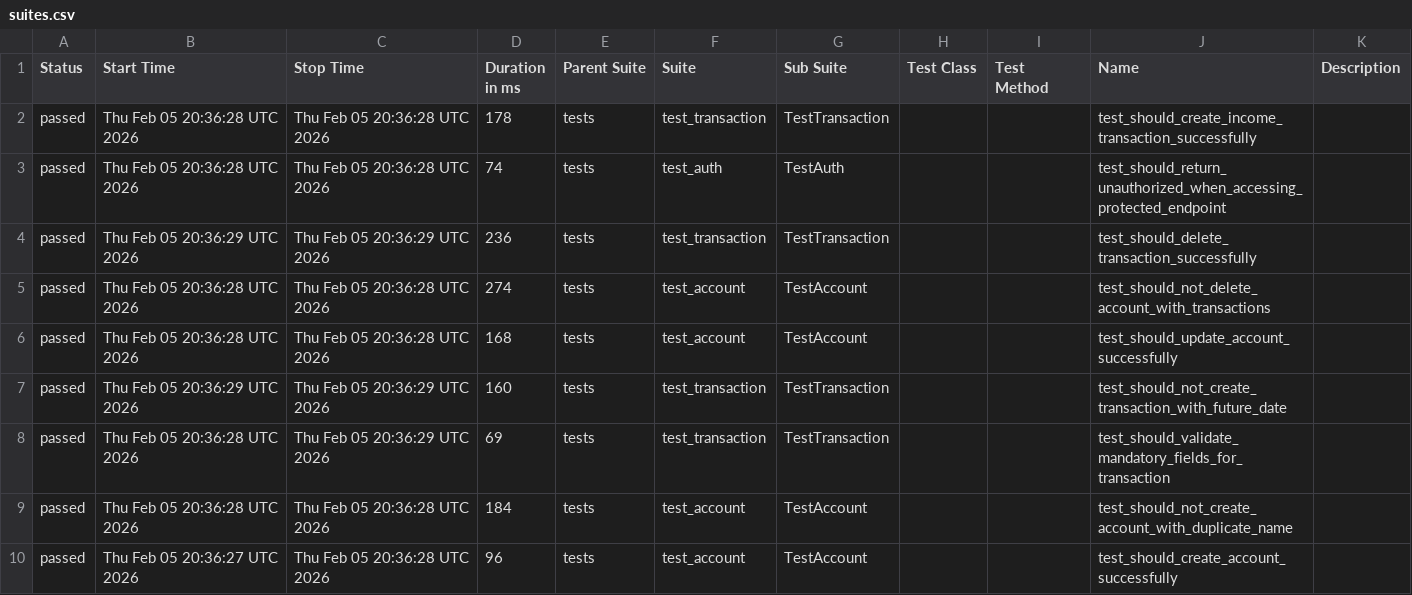
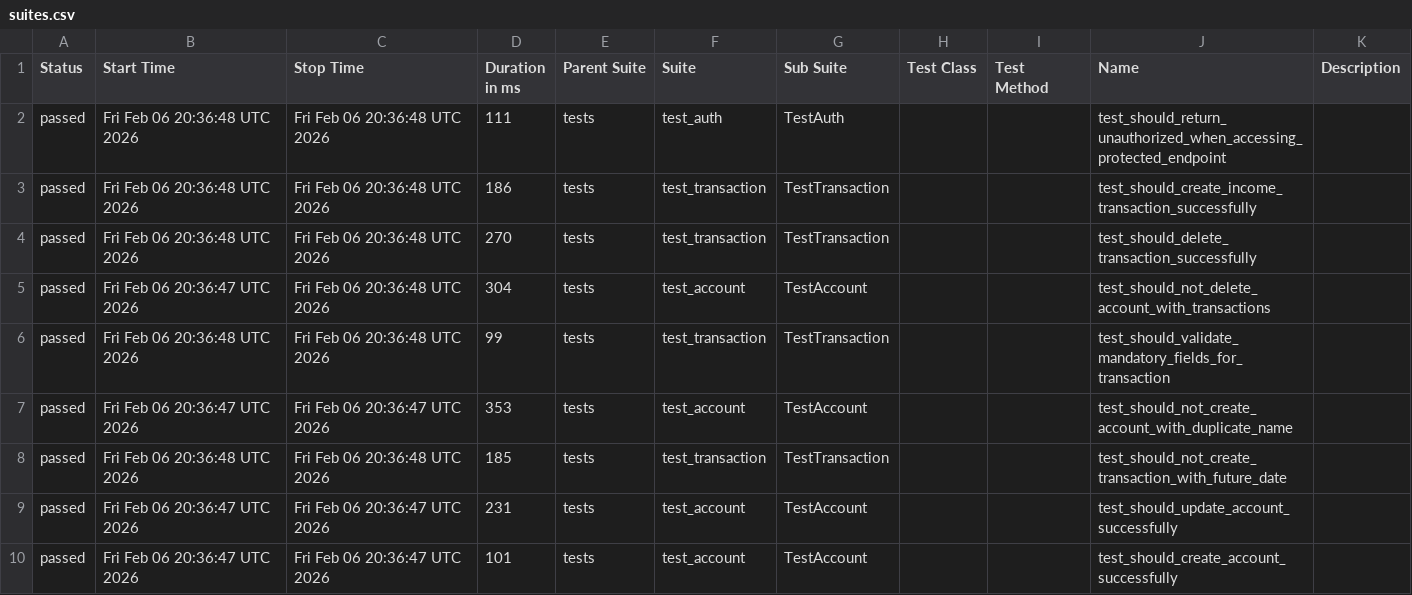
Before and after one commit to JosinaldoGJunior/python-automation-api-test, a CSV file: data/suites.csv, drawn as a sheet.

```diff
--- a/data/suites.csv
+++ b/data/suites.csv
@@ -1,10 +1,10 @@
 "Status","Start Time","Stop Time","Duration in ms","Parent Suite","Suite","Sub Suite","Test Class","Test Method","Name","Description"
-"passed","Thu Feb 05 20:36:28 UTC 2026","Thu Feb 05 20:36:28 UTC 2026","178","tests","test_transaction","TestTransaction","","","test_should_create_income_transaction_successfully",""
-"passed","Thu Feb 05 20:36:28 UTC 2026","Thu Feb 05 20:36:28 UTC 2026","74","tests","test_auth","TestAuth","","","test_should_return_unauthorized_when_accessing_protected_endpoint",""
-"passed","Thu Feb 05 20:36:29 UTC 2026","Thu Feb 05 20:36:29 UTC 2026","236","tests","test_transaction","TestTransaction","","","test_should_delete_transaction_successfully",""
-"passed","Thu Feb 05 20:36:28 UTC 2026","Thu Feb 05 20:36:28 UTC 2026","274","tests","test_account","TestAccount","","","test_should_not_delete_account_with_transactions",""
-"passed","Thu Feb 05 20:36:28 UTC 2026","Thu Feb 05 20:36:28 UTC 2026","168","tests","test_account","TestAccount","","","test_should_update_account_successfully",""
-"passed","Thu Feb 05 20:36:29 UTC 2026","Thu Feb 05 20:36:29 UTC 2026","160","tests","test_transaction","TestTransaction","","","test_should_not_create_transaction_with_future_date",""
-"passed","Thu Feb 05 20:36:28 UTC 2026","Thu Feb 05 20:36:29 UTC 2026","69","tests","test_transaction","TestTransaction","","","test_should_validate_mandatory_fields_for_transaction",""
-"passed","Thu Feb 05 20:36:28 UTC 2026","Thu Feb 05 20:36:28 UTC 2026","184","tests","test_account","TestAccount","","","test_should_not_create_account_with_duplicate_name",""
-"passed","Thu Feb 05 20:36:27 UTC 2026","Thu Feb 05 20:36:28 UTC 2026","96","tests","test_account","TestAccount","","","test_should_create_account_successfully",""
+"passed","Fri Feb 06 20:36:48 UTC 2026","Fri Feb 06 20:36:48 UTC 2026","111","tests","test_auth","TestAuth","","","test_should_return_unauthorized_when_accessing_protected_endpoint",""
+"passed","Fri Feb 06 20:36:48 UTC 2026","Fri Feb 06 20:36:48 UTC 2026","186","tests","test_transaction","TestTransaction","","","test_should_create_income_transaction_successfully",""
+"passed","Fri Feb 06 20:36:48 UTC 2026","Fri Feb 06 20:36:48 UTC 2026","270","tests","test_transaction","TestTransaction","","","test_should_delete_transaction_successfully",""
+"passed","Fri Feb 06 20:36:47 UTC 2026","Fri Feb 06 20:36:48 UTC 2026","304","tests","test_account","TestAccount","","","test_should_not_delete_account_with_transactions",""
+"passed","Fri Feb 06 20:36:48 UTC 2026","Fri Feb 06 20:36:48 UTC 2026","99","tests","test_transaction","TestTransaction","","","test_should_validate_mandatory_fields_for_transaction",""
+"passed","Fri Feb 06 20:36:47 UTC 2026","Fri Feb 06 20:36:47 UTC 2026","353","tests","test_account","TestAccount","","","test_should_not_create_account_with_duplicate_name",""
+"passed","Fri Feb 06 20:36:48 UTC 2026","Fri Feb 06 20:36:48 UTC 2026","185","tests","test_transaction","TestTransaction","","","test_should_not_create_transaction_with_future_date",""
+"passed","Fri Feb 06 20:36:47 UTC 2026","Fri Feb 06 20:36:47 UTC 2026","231","tests","test_account","TestAccount","","","test_should_update_account_successfully",""
+"passed","Fri Feb 06 20:36:47 UTC 2026","Fri Feb 06 20:36:47 UTC 2026","101","tests","test_account","TestAccount","","","test_should_create_account_successfully",""
```
Also changed, not shown: 32 other files.
